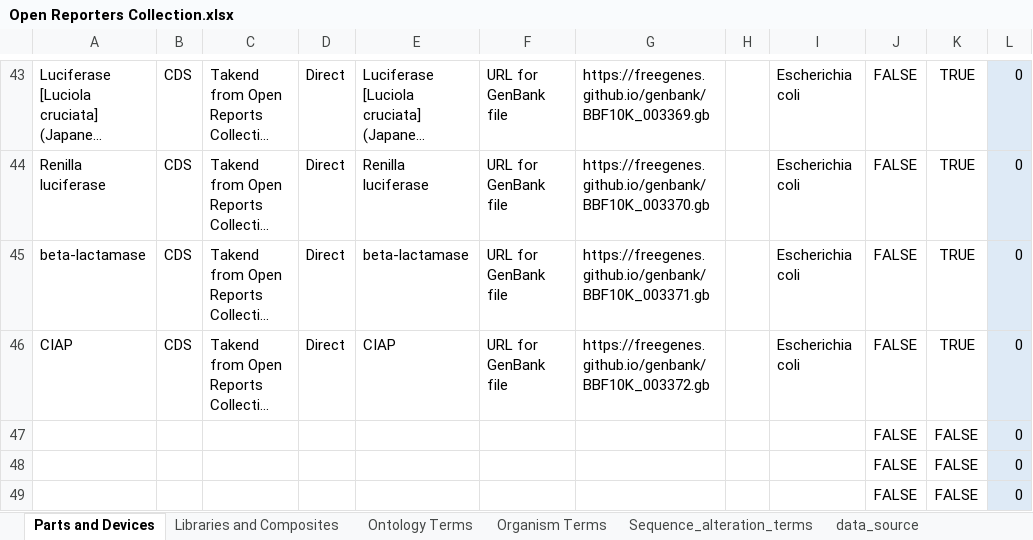
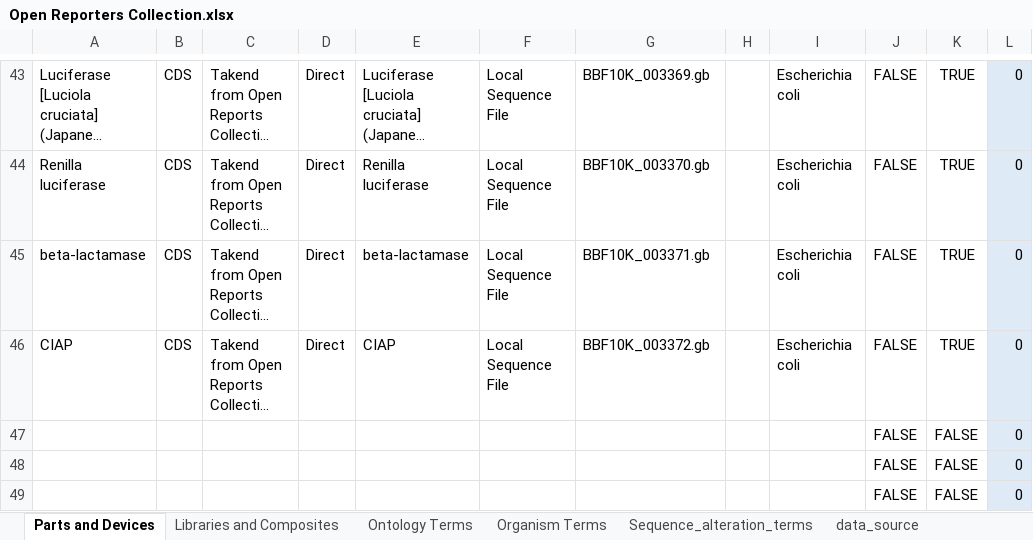
Before and after one commit to iGEM-Engineering/iGEM-distribution, an Excel workbook: Open Reporters Collection/Open Reporters Collection.xlsx, sheet Parts and Devices, drawn as a sheet; only a part is shown, gaps mark what is left out; long unchanged cells end in …; values as stored, in another font and other column widths than the file's, no borders; table styles not drawn; the diff covers the shown part only; the diff names each change by its address in the sheet, - before the commit and + after, or states it on an @@ line.

```diff
--- a/Open Reporters Collection/Open Reporters Collection.xlsx (sheet Parts and Devices)
+++ b/Open Reporters Collection/Open Reporters Collection.xlsx (sheet Parts and Devices)
-F43:F46: URL for GenBank file
+F43:F46: Local Sequence File
-G43: https://freegenes.github.io/genbank/BBF10K_003369.gb
+G43: BBF10K_003369.gb
-G44: https://freegenes.github.io/genbank/BBF10K_003370.gb
+G44: BBF10K_003370.gb
-G45: https://freegenes.github.io/genbank/BBF10K_003371.gb
+G45: BBF10K_003371.gb
-G46: https://freegenes.github.io/genbank/BBF10K_003372.gb
+G46: BBF10K_003372.gb
```
Also changed, not shown: 54 edited cells and cell formats elsewhere in this sheet, E coli Protein Expression Toolkit/E coli Protein Expression Toolkit.xlsx.
